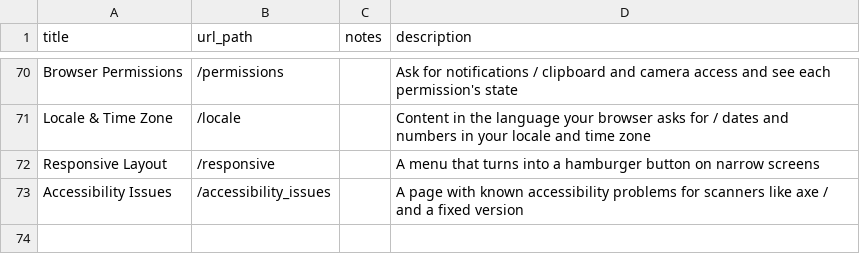
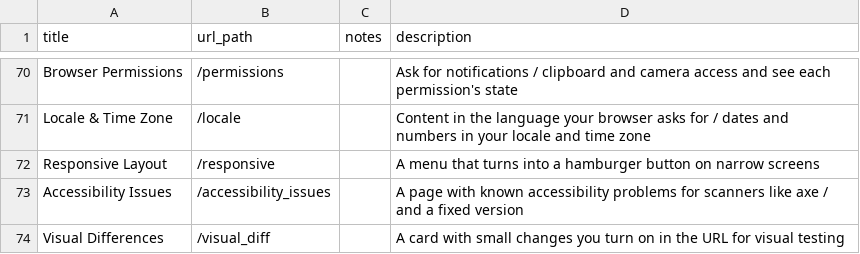
Before and after one commit to saucelabs/the-internet, a CSV file: examples.csv, drawn as a sheet; only a part is shown, gaps mark what is left out; the diff names each change by its address in the sheet, - before the commit and + after, or states it on an @@ line.

```diff
--- a/examples.csv
+++ b/examples.csv
+row 74: Visual Differences | /visual_diff |  | A card with small changes you turn on in the URL for visual testing
```
Also changed, not shown: 10 other files.
